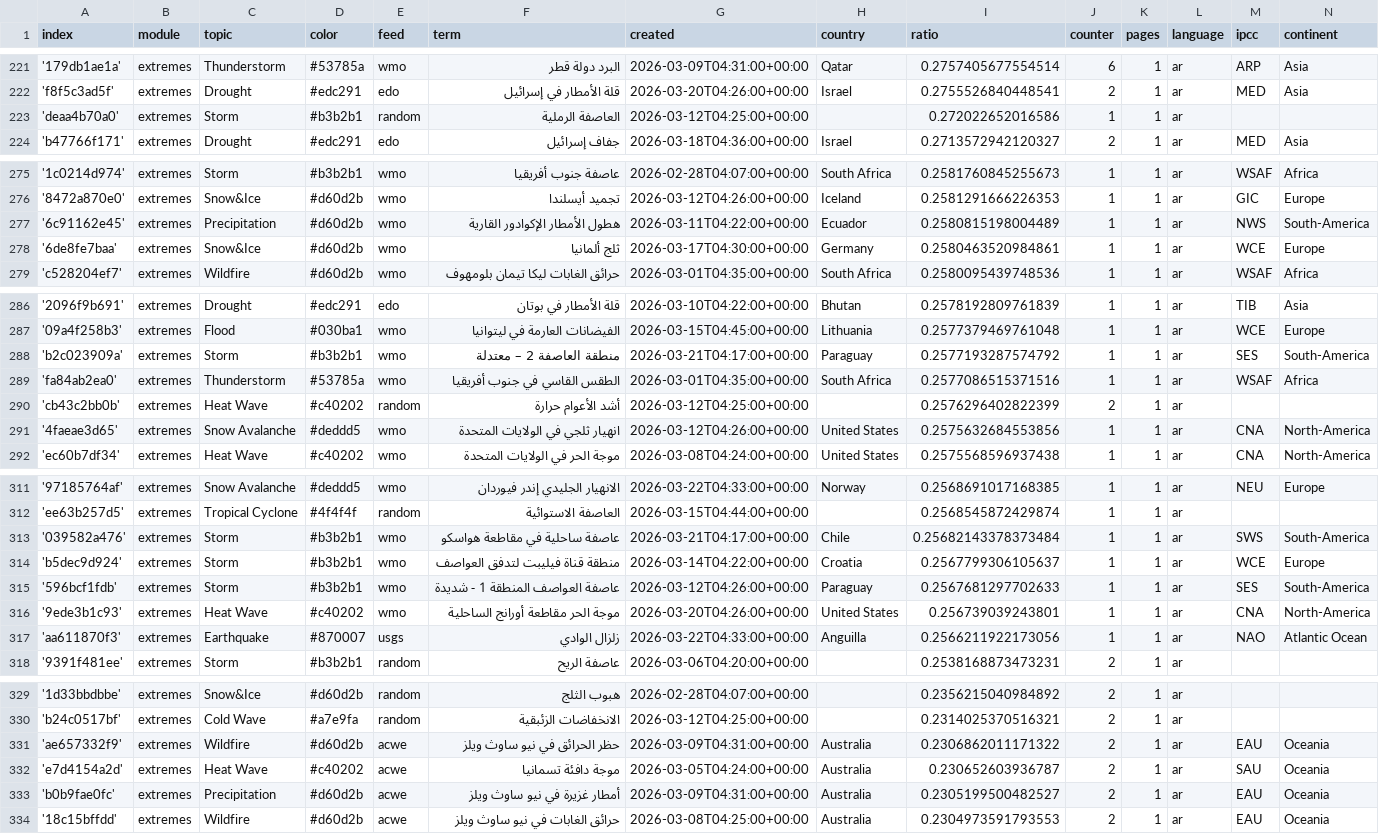
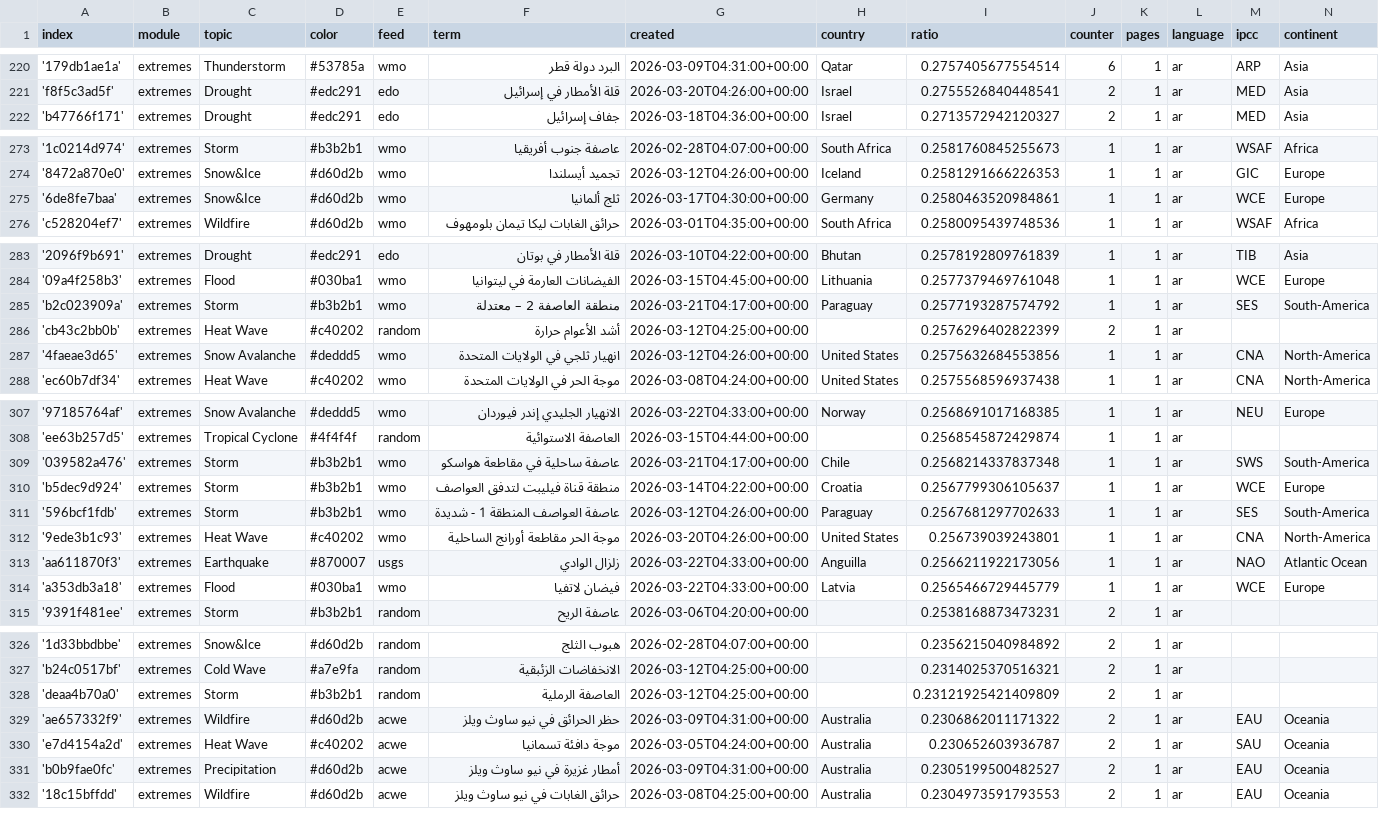
Before and after one commit to MarcoL95-News25/ArabianExtremes, a CSV file: terms.csv, drawn as a sheet; only a part is shown, gaps mark what is left out; the diff covers the shown part only.

```diff
--- a/terms.csv
+++ b/terms.csv
@@ -222,3 +221,2 @@ index,module,topic,color,feed,term,created,country,ratio,counter,pages,language,
 'f8f5c3ad5f',extremes,Drought,#edc291,edo,قلة الأمطار في إسرائيل,2026-03-20T04:26:00+00:00,Israel,0.2755526840448541,2,1,ar,MED,Asia
-'deaa4b70a0',extremes,Storm,#b3b2b1,random,العاصفة الرملية,2026-03-12T04:25:00+00:00,,0.272022652016586,1,1,ar,,
 'b47766f171',extremes,Drought,#edc291,edo,جفاف إسرائيل,2026-03-18T04:36:00+00:00,Israel,0.2713572942120327,2,1,ar,MED,Asia
@@ -276,3 +274,2 @@ index,module,topic,color,feed,term,created,country,ratio,counter,pages,language,
 '8472a870e0',extremes,Snow&Ice,#d60d2b,wmo,تجميد أيسلندا,2026-03-12T04:26:00+00:00,Iceland,0.2581291666226353,1,1,ar,GIC,Europe
-'6c91162e45',extremes,Precipitation,#d60d2b,wmo,هطول الأمطار الإكوادور القارية,2026-03-11T04:22:00+00:00,Ecuador,0.2580815198004489,1,1,ar,NWS,South-America
 '6de8fe7baa',extremes,Snow&Ice,#d60d2b,wmo,ثلج ألمانيا,2026-03-17T04:30:00+00:00,Germany,0.2580463520984861,1,1,ar,WCE,Europe
@@ -288,3 +285,2 @@ index,module,topic,color,feed,term,created,country,ratio,counter,pages,language,
 'b2c023909a',extremes,Storm,#b3b2b1,wmo,منطقة العاصفة 2 – معتدلة,2026-03-21T04:17:00+00:00,Paraguay,0.2577193287574792,1,1,ar,SES,South-America
-'fa84ab2ea0',extremes,Thunderstorm,#53785a,wmo,الطقس القاسي في جنوب أفريقيا,2026-03-01T04:35:00+00:00,South Africa,0.2577086515371516,1,1,ar,WSAF,Africa
 'cb43c2bb0b',extremes,Heat Wave,#c40202,random,أشد الأعوام حرارة,2026-03-12T04:25:00+00:00,,0.2576296402822399,2,1,ar,,
@@ -312,3 +308,3 @@ index,module,topic,color,feed,term,created,country,ratio,counter,pages,language,
 'ee63b257d5',extremes,Tropical Cyclone,#4f4f4f,random,العاصفة الاستوائية,2026-03-15T04:44:00+00:00,,0.2568545872429874,1,1,ar,,
-'039582a476',extremes,Storm,#b3b2b1,wmo,عاصفة ساحلية في مقاطعة هواسكو,2026-03-21T04:17:00+00:00,Chile,0.25682143378373484,1,1,ar,SWS,South-America
+'039582a476',extremes,Storm,#b3b2b1,wmo,عاصفة ساحلية في مقاطعة هواسكو,2026-03-21T04:17:00+00:00,Chile,0.2568214337837348,1,1,ar,SWS,South-America
 'b5dec9d924',extremes,Storm,#b3b2b1,wmo,منطقة قناة فيليبت لتدفق العواصف,2026-03-14T04:22:00+00:00,Croatia,0.2567799306105637,1,1,ar,WCE,Europe
@@ -317,2 +313,3 @@ index,module,topic,color,feed,term,created,country,ratio,counter,pages,language,
 'aa611870f3',extremes,Earthquake,#870007,usgs,زلزال الوادي,2026-03-22T04:33:00+00:00,Anguilla,0.2566211922173056,1,1,ar,NAO,Atlantic Ocean
+'a353db3a18',extremes,Flood,#030ba1,wmo,فيضان لاتفيا,2026-03-22T04:33:00+00:00,Latvia,0.2565466729445779,1,1,ar,WCE,Europe
 '9391f481ee',extremes,Storm,#b3b2b1,random,عاصفة الريح,2026-03-06T04:20:00+00:00,,0.2538168873473231,2,1,ar,,
@@ -330,2 +327,3 @@ index,module,topic,color,feed,term,created,country,ratio,counter,pages,language,
 'b24c0517bf',extremes,Cold Wave,#a7e9fa,random,الانخفاضات الزئبقية,2026-03-12T04:25:00+00:00,,0.2314025370516321,2,1,ar,,
+'deaa4b70a0',extremes,Storm,#b3b2b1,random,العاصفة الرملية,2026-03-12T04:25:00+00:00,,0.23121925421409809,2,1,ar,,
 'ae657332f9',extremes,Wildfire,#d60d2b,acwe,حظر الحرائق في نيو ساوث ويلز,2026-03-09T04:31:00+00:00,Australia,0.2306862011171322,2,1,ar,EAU,Oceania
```
Also changed, not shown: 4 added rows, 3 removed rows and 6 edited cells elsewhere in this file, cxsv/news_2026_02.csv.
